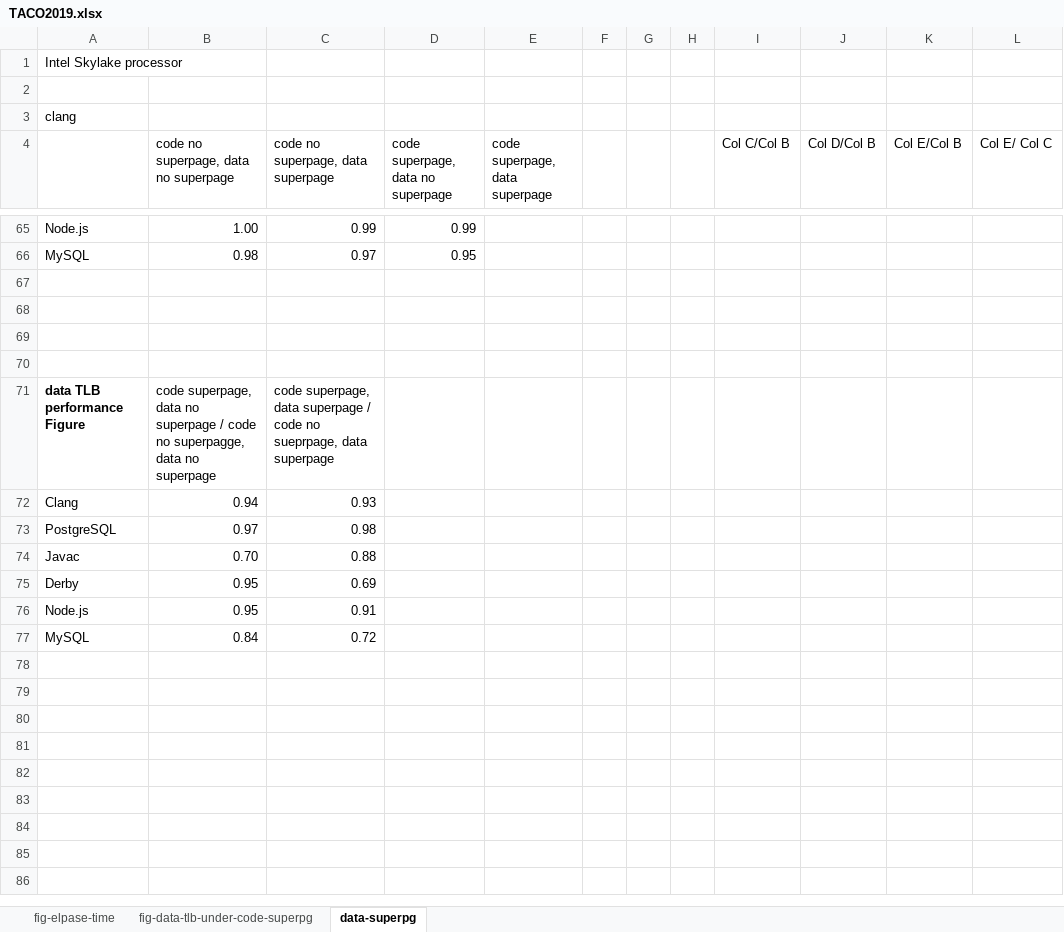
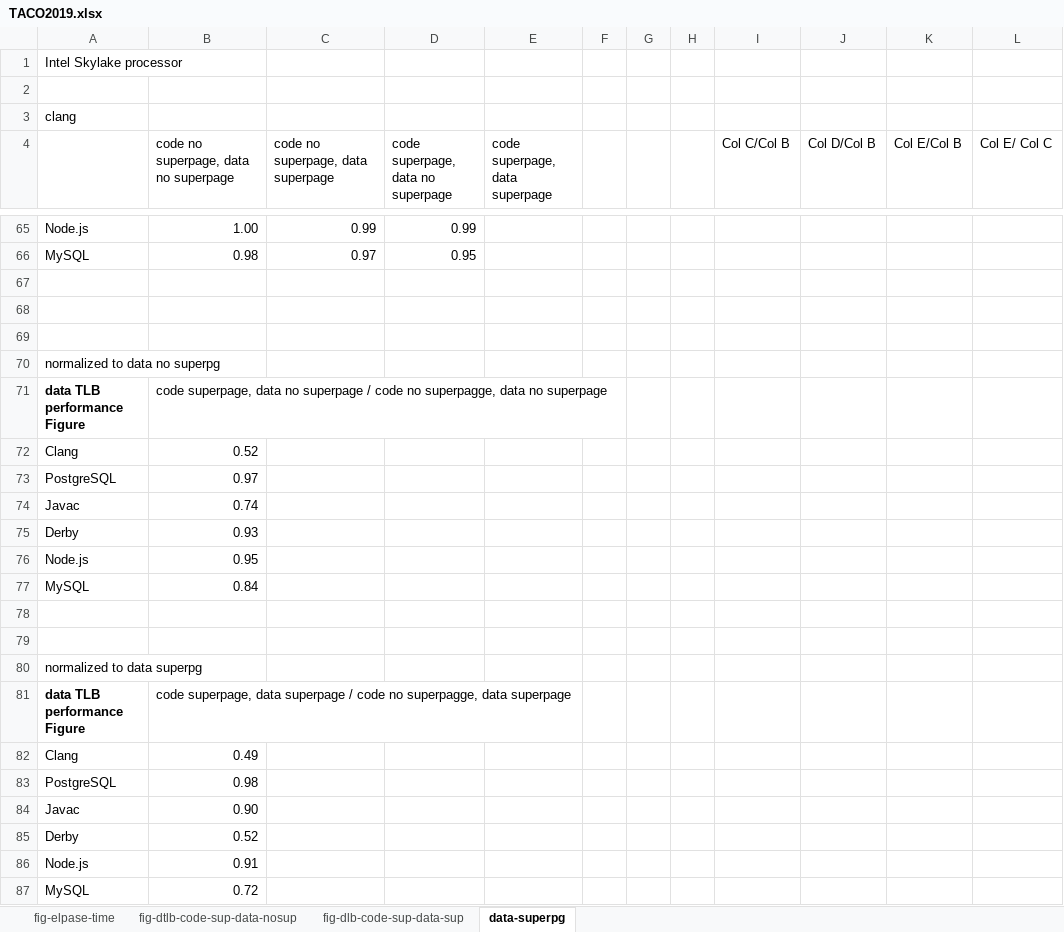
Before and after one commit to XiaowanDong/shared_ptp, an Excel workbook: TACO2019.xlsx, sheet data-superpg, drawn as a sheet; only a part is shown, gaps mark what is left out; values as stored, in another font and other column widths than the file's, no borders; addresses are those after the commit; the diff covers the shown part only; the diff names each change by its address in the sheet, - before the commit and + after, or states it on an @@ line.

Commit message:
Updated smt results and added figures

```diff
--- a/TACO2019.xlsx (sheet data-superpg)
+++ b/TACO2019.xlsx (sheet data-superpg)
-sheet tab: fig-data-tlb-under-code-superpg
+sheet tab: fig-dtlb-code-sup-data-nosup
+sheet tab: fig-dlb-code-sup-data-sup
+row 70: normalized to data no superpg
+row 71: data TLB performance Figure | code superpage, data no superpage / code no superpagge, data no superpage
+row 72: Clang | 0.52
+row 73: PostgreSQL | 0.97
+row 74: Javac | 0.74
+row 75: Derby | 0.93
+row 76: Node.js | 0.95
+row 77: MySQL | 0.84
+row 79: (empty)
+row 80: normalized to data superpg
-B81: …superpage, data no superpage / code no superpagge, data no superpage
+B81: …superpage, data superpage / code no superpagge, data superpage
-C81: code superpage, data superpage / code no sueprpage, data superpage
+C81: (empty)
-B82: 0.94
+B82: 0.49
-C82: 0.93
+C82: (empty)
-B83: 0.97
+B83: 0.98
-C83: 0.98
+C83: (empty)
-B84: 0.70
+B84: 0.90
-C84: 0.88
+C84: (empty)
-B85: 0.95
+B85: 0.52
-C85: 0.69
+C85: (empty)
-B86: 0.95
+B86: 0.91
-C86: 0.91
+C86: (empty)
-B87: 0.84
+B87: 0.72
-C87: 0.72
+C87: (empty)
```
Also changed, not shown: 13 added rows, 13 removed rows and 13 edited cells elsewhere in this sheet, formulas that keep their value, charts or pictures, clang.xlsx, java.xlsx, 1 other file.
